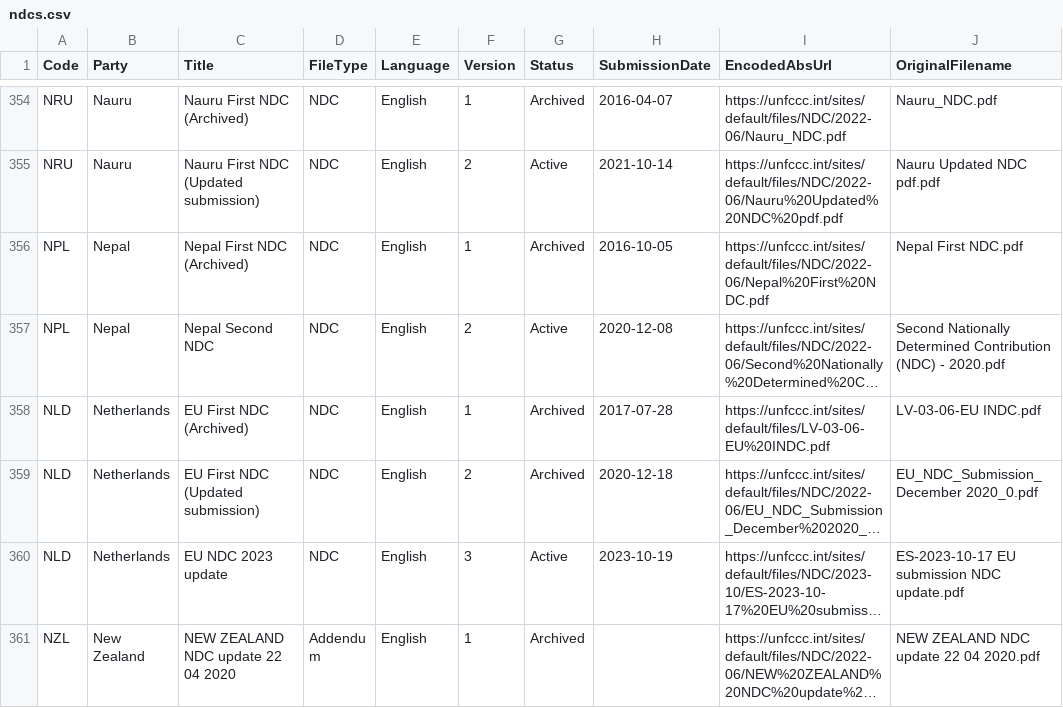
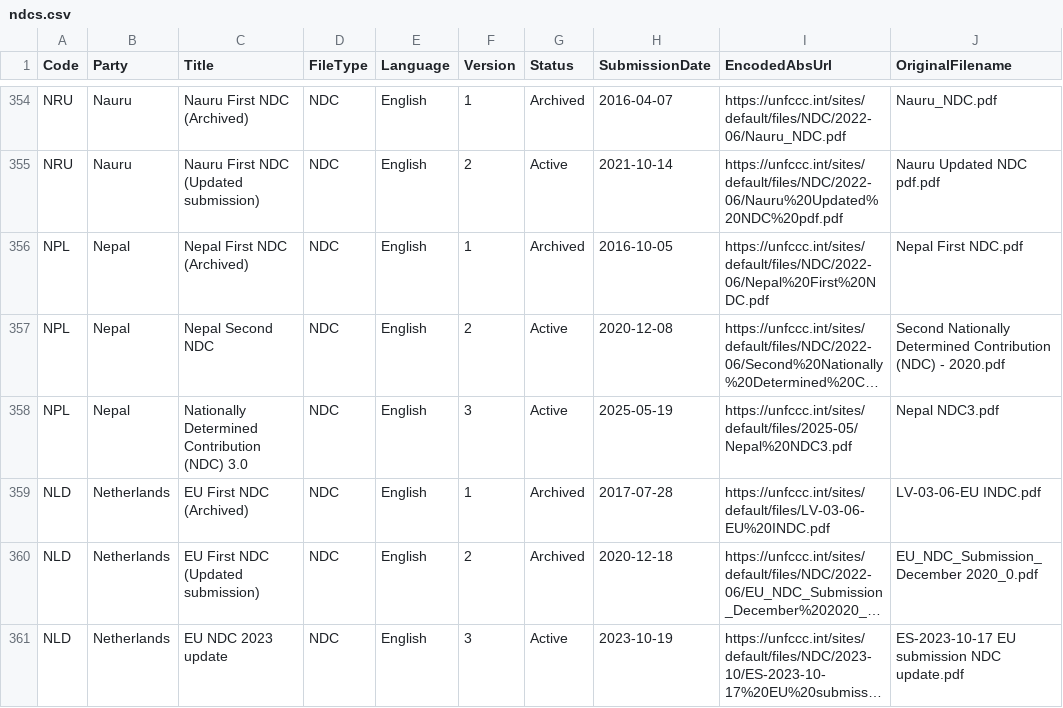
Before and after one commit to openclimatedata/ndcs, a CSV file: data/ndcs.csv, drawn as a sheet; only a part is shown, gaps mark what is left out; the shorter side is filled out with more unchanged rows; long unchanged cells end in …; the diff names each change by its address in the sheet, - before the commit and + after, or states it on an @@ line.

Commit message:
1 row added
  Code: NPL
  Party: Nepal
  Title: Nationally Determined Contribution (NDC) 3.0
  FileType: NDC
  Language: English
  Version: 3
  Status: Active
  SubmissionDate: 2025-05-19
  EncodedAbsUrl: https://unfccc.int/sites/default/files/2025-05/Nepal%20NDC3.pdf
  OriginalFilename: Nepal NDC3.pdf

```diff
--- a/data/ndcs.csv
+++ b/data/ndcs.csv
+row 358: NPL | Nepal | Nationally Determined Contribution (NDC) 3.0 | NDC | English | 3 | Active | 2025-05-19 | https://unfccc.int/sites/default/files/2025-05/Nepal%20NDC3.pdf | Nepal NDC3.pdf
```
Also changed, not shown: 1 other file.
